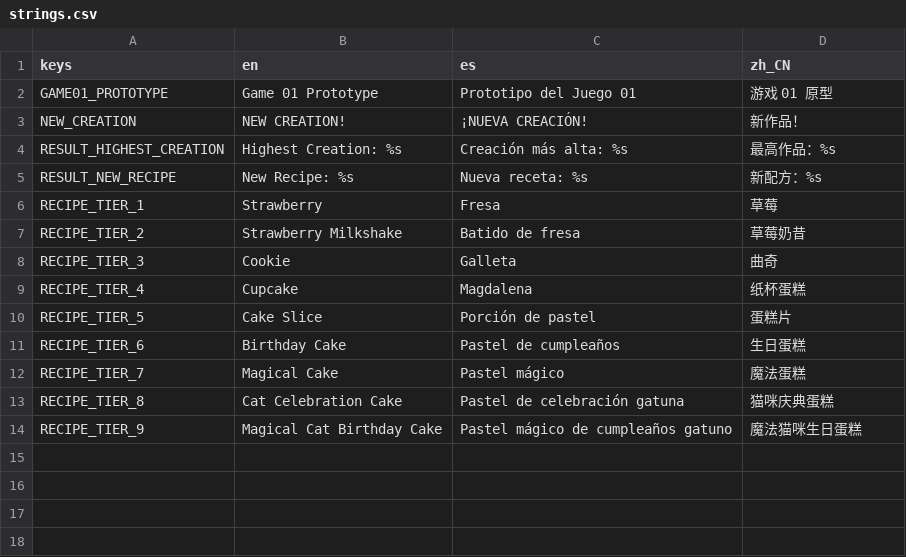
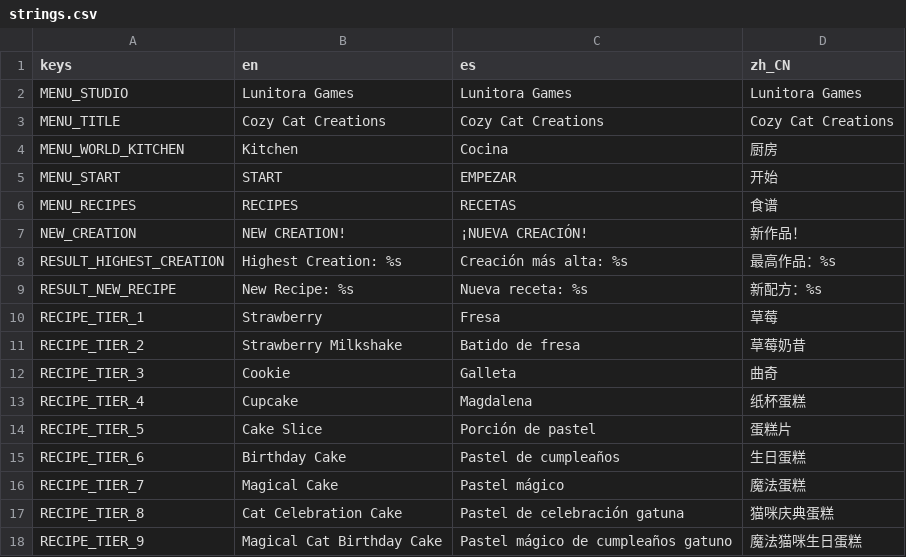
Before and after one commit to juliomonica/totolina-merge, a CSV file: localization/strings.csv, drawn as a sheet.

Commit message:
game01-p5.1.1-cozy-cat-creations-identity

```diff
--- a/localization/strings.csv
+++ b/localization/strings.csv
@@ -1,3 +1,7 @@
 keys,en,es,zh_CN
-GAME01_PROTOTYPE,Game 01 Prototype,Prototipo del Juego 01,游戏 01 原型
+MENU_STUDIO,Lunitora Games,Lunitora Games,Lunitora Games
+MENU_TITLE,Cozy Cat Creations,Cozy Cat Creations,Cozy Cat Creations
+MENU_WORLD_KITCHEN,Kitchen,Cocina,厨房
+MENU_START,START,EMPEZAR,开始
+MENU_RECIPES,RECIPES,RECETAS,食谱
 NEW_CREATION,NEW CREATION!,¡NUEVA CREACIÓN!,新作品！
```
Also changed, not shown: 40 other files.
